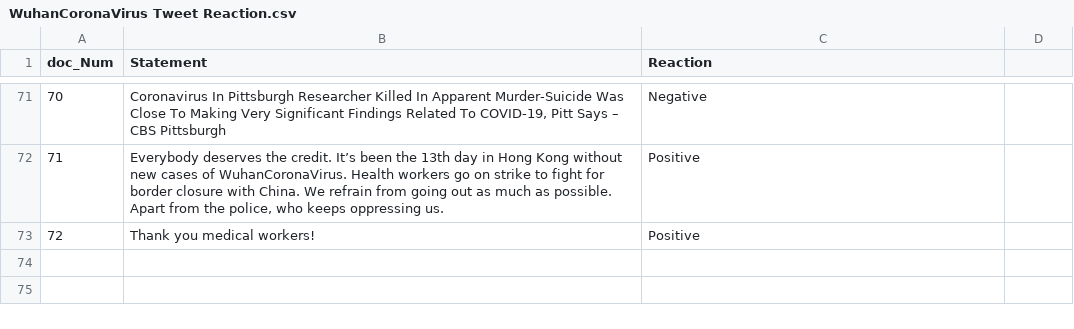
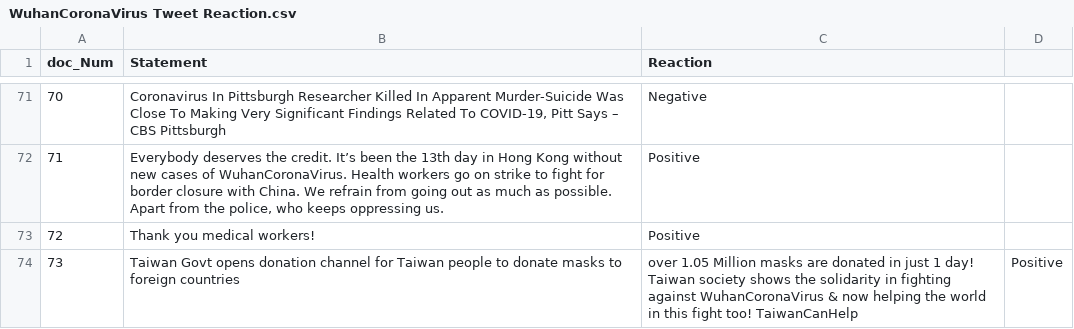
Before and after one commit to NikhithaKunati/INFO5731_Spring2020, a CSV file: WuhanCoronaVirus Tweet Reaction.csv, drawn as a sheet; only a part is shown, gaps mark what is left out; the diff names each change by its address in the sheet, - before the commit and + after, or states it on an @@ line.

Commit message:
Update WuhanCoronaVirus Tweet Reaction.csv

```diff
--- a/WuhanCoronaVirus Tweet Reaction.csv
+++ b/WuhanCoronaVirus Tweet Reaction.csv
+row 74: 73 | Taiwan Govt opens donation channel for Taiwan people to donate masks to foreign countries | over 1.05 Million masks are donated in just 1 day! Taiwan society shows the solidarity in fighting against WuhanCoronaVirus & now helping the world in this fight too! TaiwanCanHelp | Positive
```
